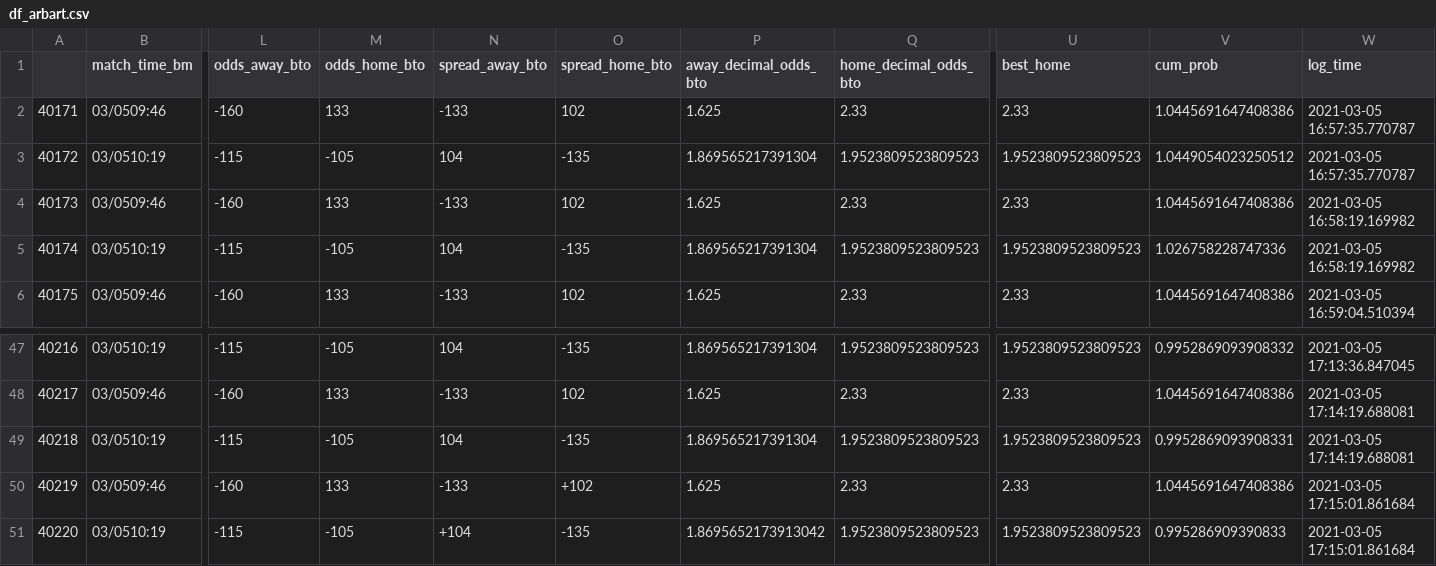
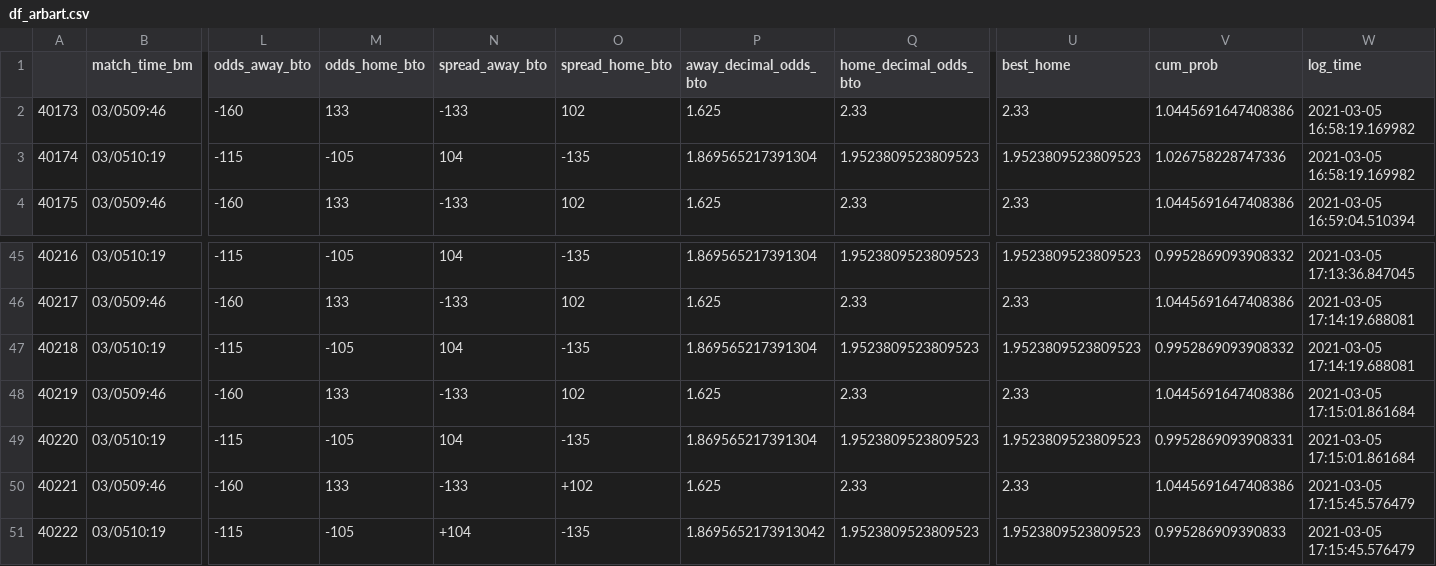
Before and after one commit to sardarnb/df_arbart_mma, a CSV file: df_arbart.csv, drawn as a sheet; only a part is shown, gaps mark what is left out; removed rows and columns are numbered as before the commit, all else as after; rows hold the shown columns only; the diff names each change by its address in the sheet, - before the commit and + after, or states it on an @@ line.

Commit message:
2021-03-05 17:15:47.212118

```diff
--- a/df_arbart.csv
+++ b/df_arbart.csv
-row 2: 40171 | 03/0509:46 | -160 | 133 | -133 | 102 | 1.625 | 2.33 | 2.33 | 1.0445691647408386 | 2021-03-05 16:57:35.770787
-row 3: 40172 | 03/0510:19 | -115 | -105 | 104 | -135 | 1.869565217391304 | 1.9523809523809523 | 1.9523809523809523 | 1.0449054023250512 | 2021-03-05 16:57:35.770787
-V47 (cum_prob): 0.9952869093908331
+V47 (cum_prob): 0.9952869093908332
-O48 (spread_home_bto): +102
+O48 (spread_home_bto): 102
-N49 (spread_away_bto): +104
+N49 (spread_away_bto): 104
-P49 (away_decimal_odds_bto): 1.8695652173913042
+P49 (away_decimal_odds_bto): 1.869565217391304
-V49 (cum_prob): 0.995286909390833
+V49 (cum_prob): 0.9952869093908331
+row 50: 40221 | 03/0509:46 | -160 | 133 | -133 | +102 | 1.625 | 2.33 | 2.33 | 1.0445691647408386 | 2021-03-05 17:15:45.576479
+row 51: 40222 | 03/0510:19 | -115 | -105 | +104 | -135 | 1.8695652173913042 | 1.9523809523809523 | 1.9523809523809523 | 0.995286909390833 | 2021-03-05 17:15:45.576479
```
